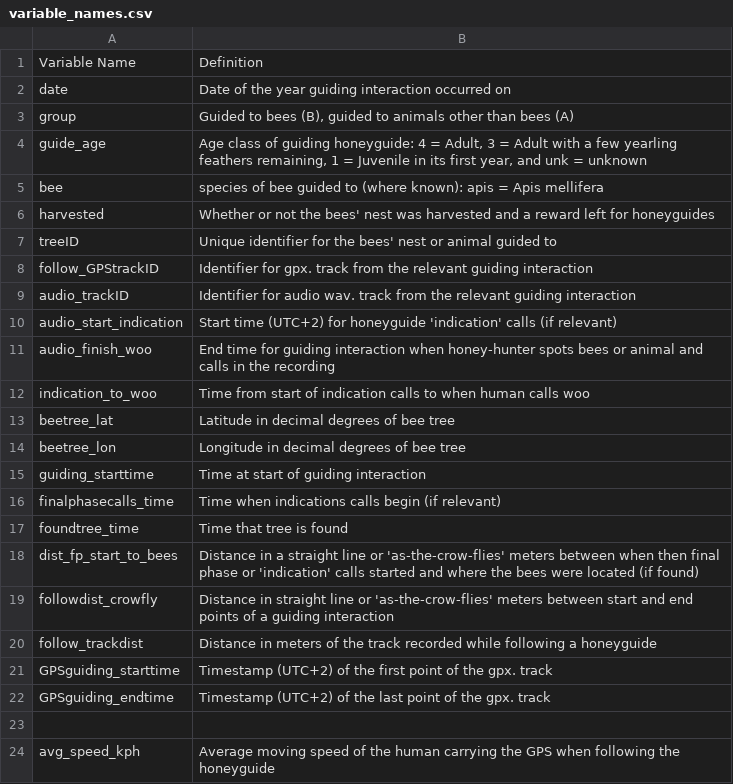
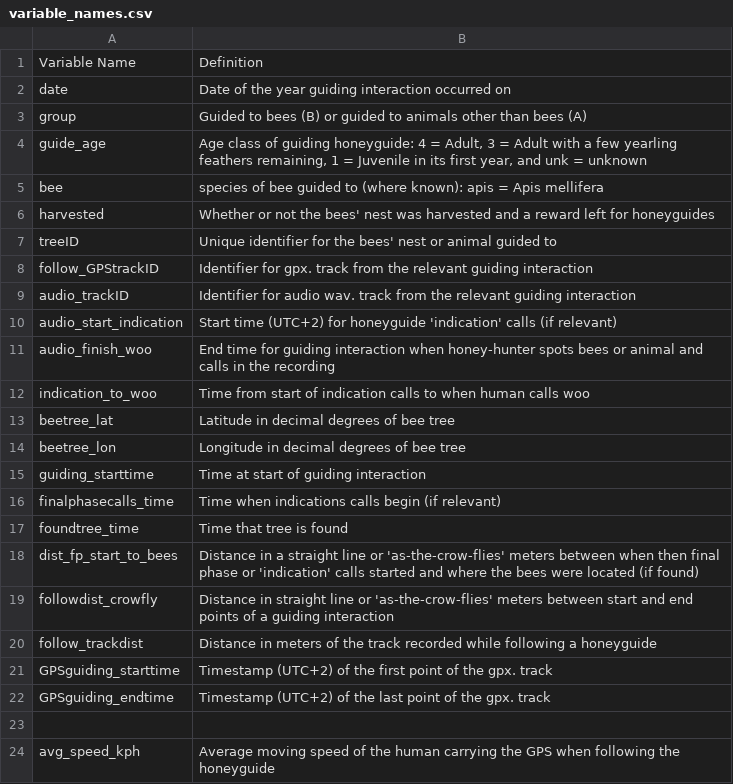
Before and after one commit to emmabethp/Honours_Data_Management, a CSV file: data/variable_names.csv, drawn as a sheet.

Commit message:
Update variable names and definitions in CSV

```diff
--- a/data/variable_names.csv
+++ b/data/variable_names.csv
@@ -2,3 +2,3 @@ Variable Name;Definition
 date;Date of the year guiding interaction occurred on
-group;Guided to bees (B), guided to animals other than bees (A)
+group;Guided to bees (B) or guided to animals other than bees (A)
 guide_age;Age class of guiding honeyguide: 4 = Adult, 3 = Adult with a few yearling feathers remaining, 1 = Juvenile in its first year, and unk = unknown
```
